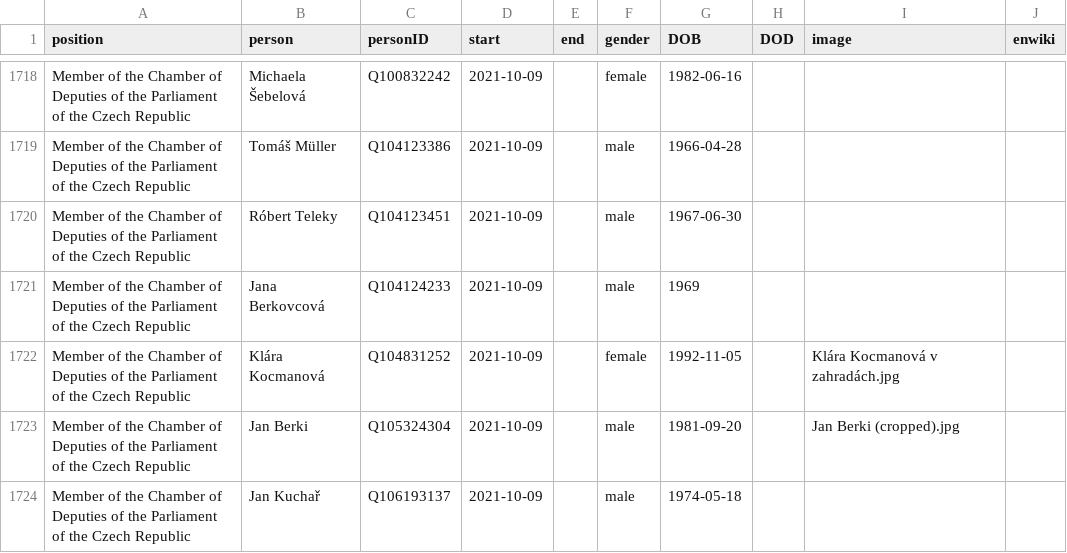
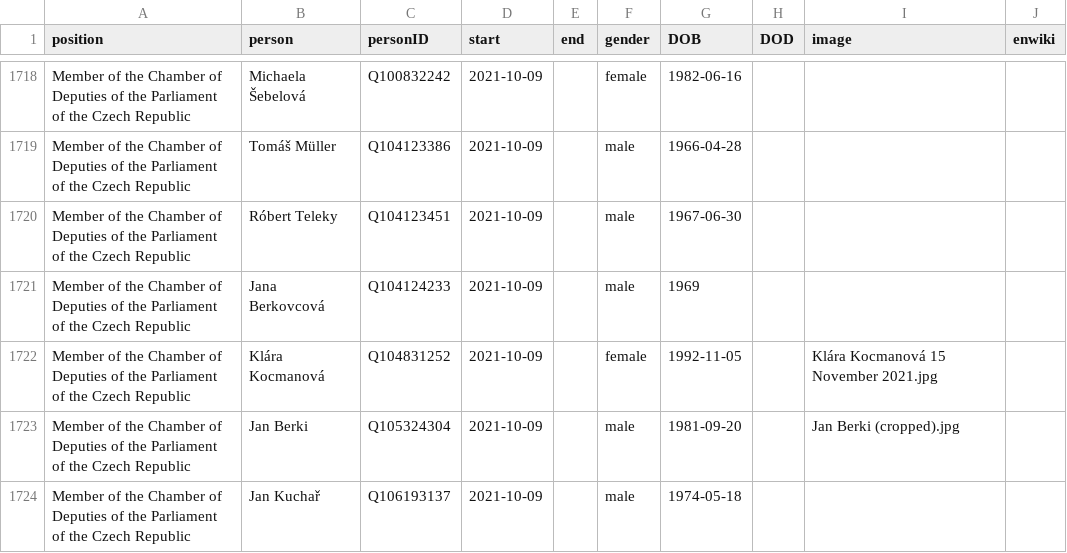
Before and after one commit to every-politician-scrapers/czech-ministers, a CSV file: html/legislators.csv, drawn as a sheet; only a part is shown, gaps mark what is left out.

Commit message:
PCB update

```diff
--- a/html/legislators.csv
+++ b/html/legislators.csv
@@ -1721,3 +1721,3 @@ Member of the Chamber of Deputies of the Parliament of the Czech Republic,Róber
 Member of the Chamber of Deputies of the Parliament of the Czech Republic,Jana Berkovcová,Q104124233,2021-10-09,,male,1969,,,
-Member of the Chamber of Deputies of the Parliament of the Czech Republic,Klára Kocmanová,Q104831252,2021-10-09,,female,1992-11-05,,Klára Kocmanová v zahradách.jpg,
+Member of the Chamber of Deputies of the Parliament of the Czech Republic,Klára Kocmanová,Q104831252,2021-10-09,,female,1992-11-05,,Klára Kocmanová 15 November 2021.jpg,
 Member of the Chamber of Deputies of the Parliament of the Czech Republic,Jan Berki,Q105324304,2021-10-09,,male,1981-09-20,,Jan Berki (cropped).jpg,
```
